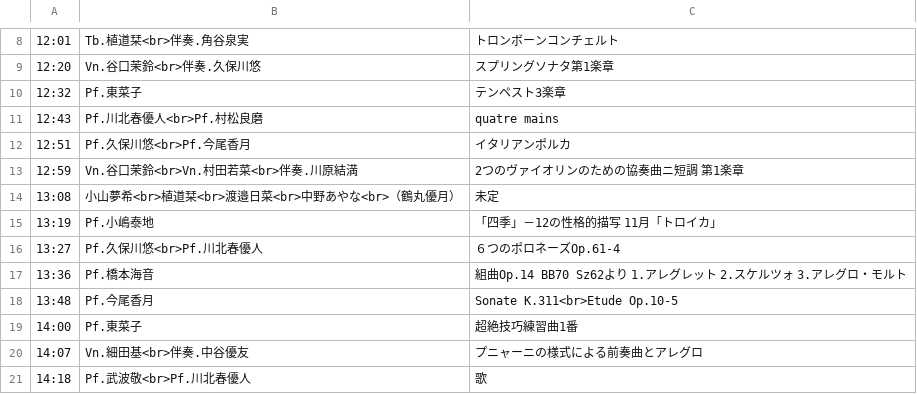
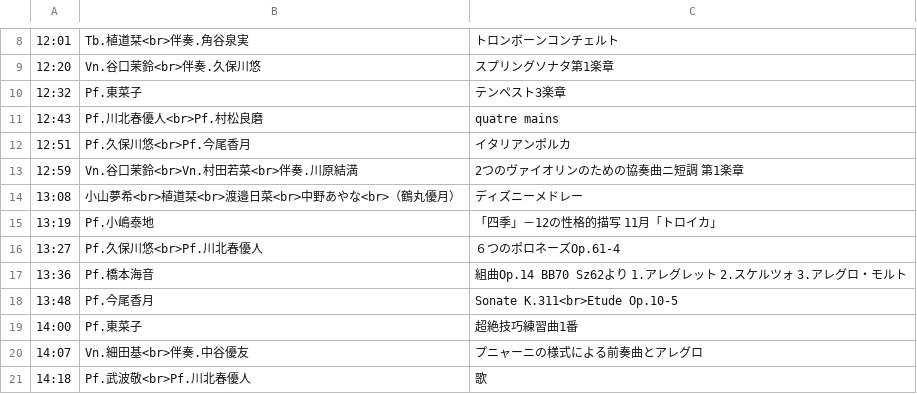
Before and after one commit to Peccatore/2023, a CSV file: 予定.csv, drawn as a sheet; only a part is shown, gaps mark what is left out.

Commit message:
Update 予定.csv

```diff
--- a/予定.csv
+++ b/予定.csv
@@ -13,3 +13,3 @@
 12:59,Vn.谷口茉鈴<br>Vn.村田若菜<br>伴奏.川原結満,2つのヴァイオリンのための協奏曲ニ短調 第1楽章
-13:08,小山夢希<br>植道栞<br>渡邉日菜<br>中野あやな<br>（鶴丸優月）,未定
+13:08,小山夢希<br>植道栞<br>渡邉日菜<br>中野あやな<br>（鶴丸優月）,ディズニーメドレー
 13:19,Pf.小嶋泰地,「四季」－12の性格的描写 11月「トロイカ」
```
